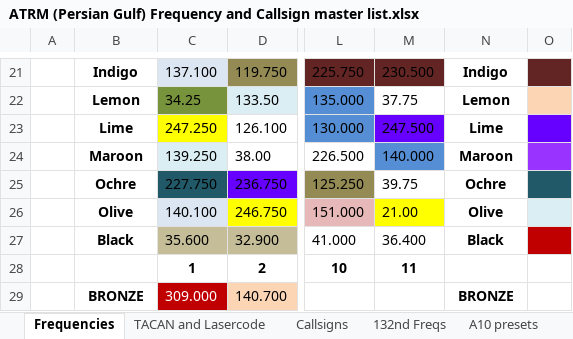
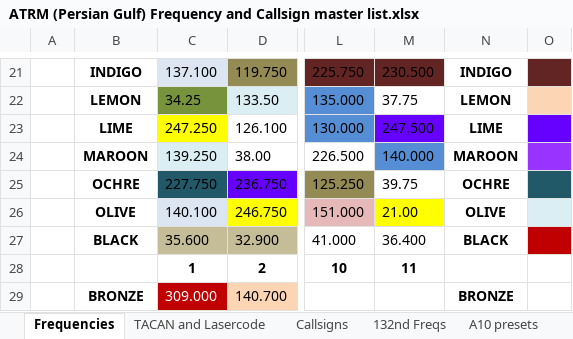
Before and after one commit to 132nd-vWing/ATRM_Brief, an Excel workbook: Files/ATRM (Persian Gulf) Frequency and Callsign master list.xlsx, sheet Frequencies, drawn as a sheet; only a part is shown, gaps mark what is left out; values as stored, in another font and other column widths than the file's, no borders; the diff covers the shown part only; the diff names each change by its address in the sheet, - before the commit and + after, or states it on an @@ line.

Commit message:
Update F-18 Presets
Frequencies Sheet:
  Upcase color names

132nd Freqs Sheet:
  Add COPPER 1 => 137.700 (set in http://132virtualwing.org/index.php/page/freqlist)

F-18C Presets:
  v1.1 exists in the wild with incorrect codes + washington, so update to v1.3
  Update COMM1 Preset 8 to 229 (correct value for GREEN 4)
  Update COMM2 Preset 10 to 309.1 (Washington TWR from Stennis TWR)
  Validate all Frequency Codes
  Update PDF

  This correlates to ATRM commit b848d3c

TODO:
  Update http://132virtualwing.org/index.php/page/freqlist to include BRONZE 2: 140.700

```diff
--- a/Files/ATRM (Persian Gulf) Frequency and Callsign master list.xlsx (sheet Frequencies)
+++ b/Files/ATRM (Persian Gulf) Frequency and Callsign master list.xlsx (sheet Frequencies)
-B21: Indigo
+B21: INDIGO
-N21: Indigo
+N21: INDIGO
-B22: Lemon
+B22: LEMON
-N22: Lemon
+N22: LEMON
-B23: Lime
+B23: LIME
-N23: Lime
+N23: LIME
-B24: Maroon
+B24: MAROON
-N24: Maroon
+N24: MAROON
-B25: Ochre
+B25: OCHRE
-N25: Ochre
+N25: OCHRE
-B26: Olive
+B26: OLIVE
-N26: Olive
+N26: OLIVE
-B27: Black
+B27: BLACK
-N27: Black
+N27: BLACK
```
Also changed, not shown: 32 edited cells elsewhere in this sheet, sheet FA-18C Presets, charts or pictures, 1 other file.
